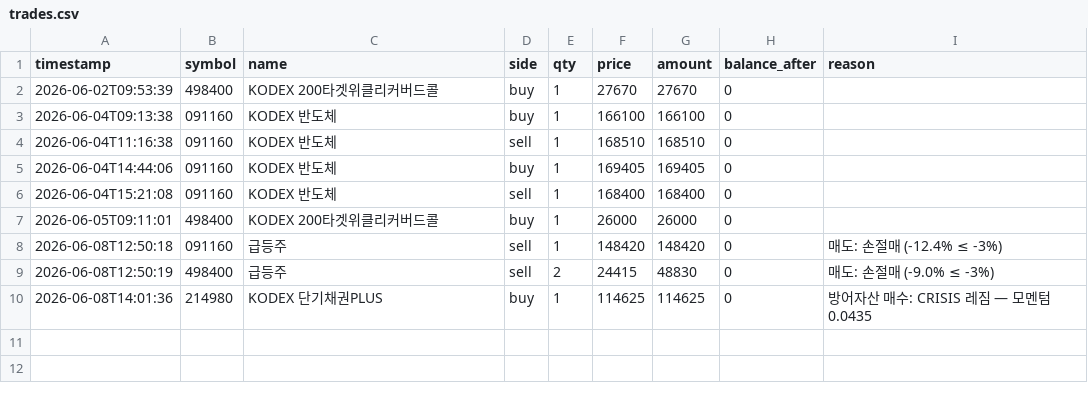
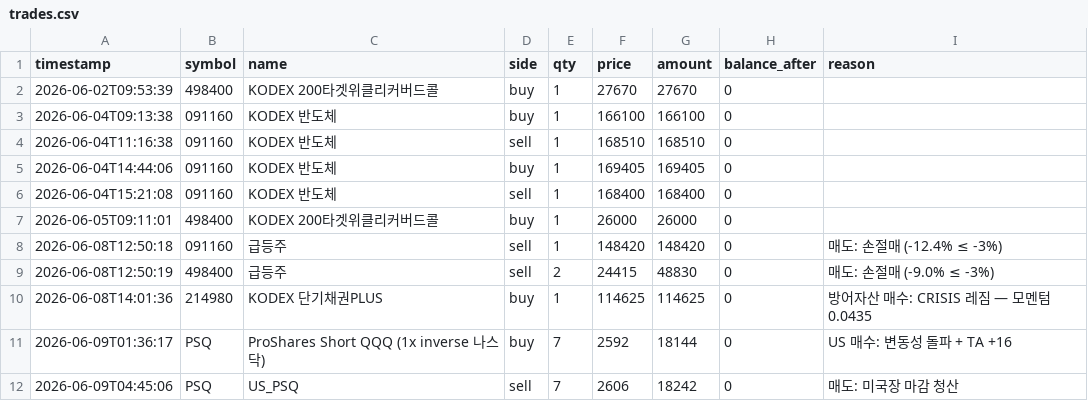
Before and after one commit to BudongJW/kis-trading-journal, a CSV file: state/trades.csv, drawn as a sheet.

```diff
--- a/state/trades.csv
+++ b/state/trades.csv
@@ -10 +10,3 @@ timestamp,symbol,name,side,qty,price,amount,balance_after,reason
 2026-06-08T14:01:36,214980,KODEX 단기채권PLUS,buy,1,114625,114625,0,방어자산 매수: CRISIS 레짐 — 모멘텀 0.0435
+2026-06-09T01:36:17,PSQ,ProShares Short QQQ (1x inverse 나스닥),buy,7,2592,18144,0,US 매수: 변동성 돌파 + TA +16
+2026-06-09T04:45:06,PSQ,US_PSQ,sell,7,2606,18242,0,매도: 미국장 마감 청산
```
Also changed, not shown: 1 other file.
